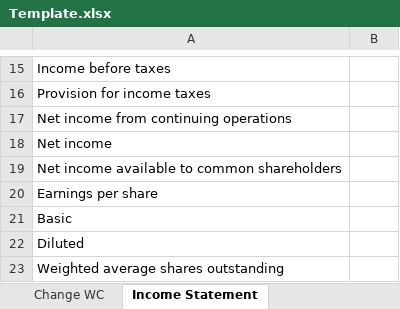
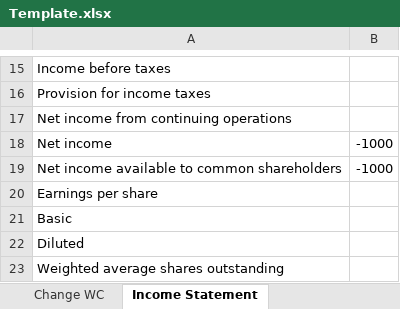
Before and after one commit to Rupak2pk/auto-valuation-, an Excel workbook: Template.xlsx, sheet Income Statement, drawn as a sheet; only a part is shown, gaps mark what is left out; values as stored, in another font and other column widths than the file's, no borders; the diff names each change by its address in the sheet, - before the commit and + after, or states it on an @@ line.

```diff
--- a/Template.xlsx (sheet Income Statement)
+++ b/Template.xlsx (sheet Income Statement)
-B18:B19: (empty)
+B18:B19: -1000
```
Also changed, not shown: sheet FCFF & FCFE, sheet DCF, formulas that keep their value, 3 other files.
